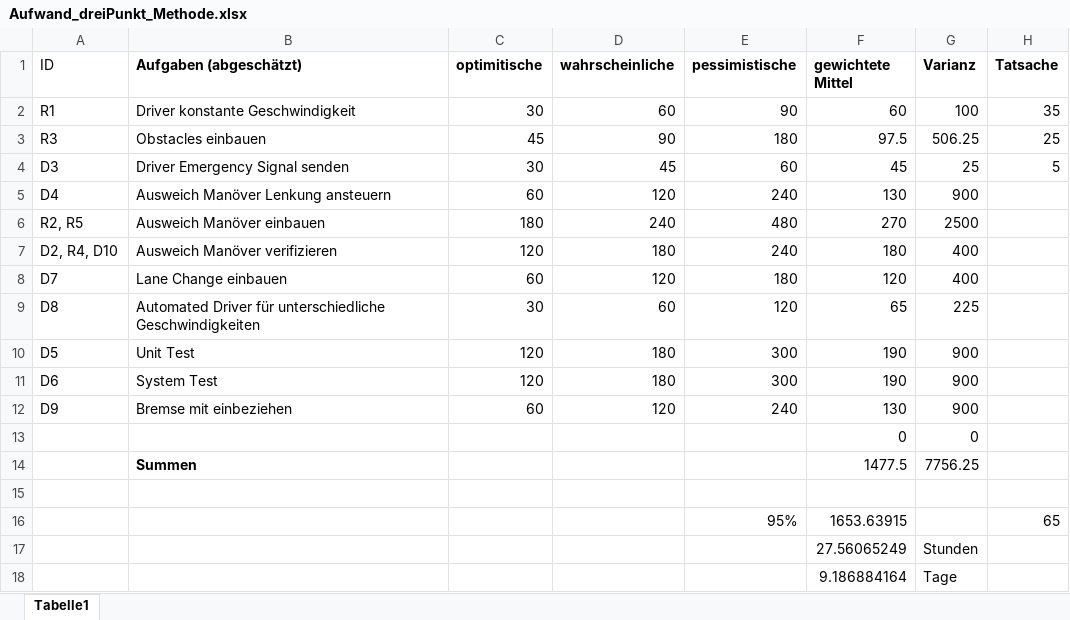
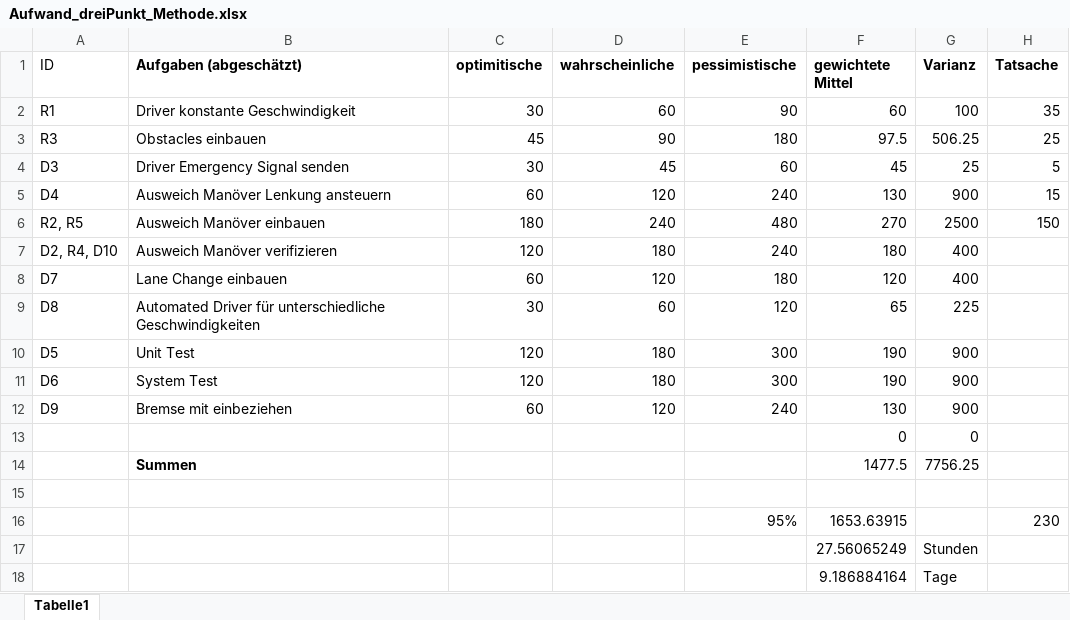
Before and after one commit to inf18229/Projekt_Grafische_Programmierung, an Excel workbook: Dokumentation/Aufwand_dreiPunkt_Methode.xlsx, sheet Tabelle1, drawn as a sheet; values as stored, in another font and other column widths than the file's, no borders; the diff names each change by its address in the sheet, - before the commit and + after, or states it on an @@ line.

Commit message:
updated Schaetzung

```diff
--- a/Dokumentation/Aufwand_dreiPunkt_Methode.xlsx (sheet Tabelle1)
+++ b/Dokumentation/Aufwand_dreiPunkt_Methode.xlsx (sheet Tabelle1)
-H5 (Tatsache): (empty)
+H5 (Tatsache): 15
-H6 (Tatsache): (empty)
+H6 (Tatsache): 150
-H16 (Tatsache): 65
+H16 (Tatsache): 230
```
